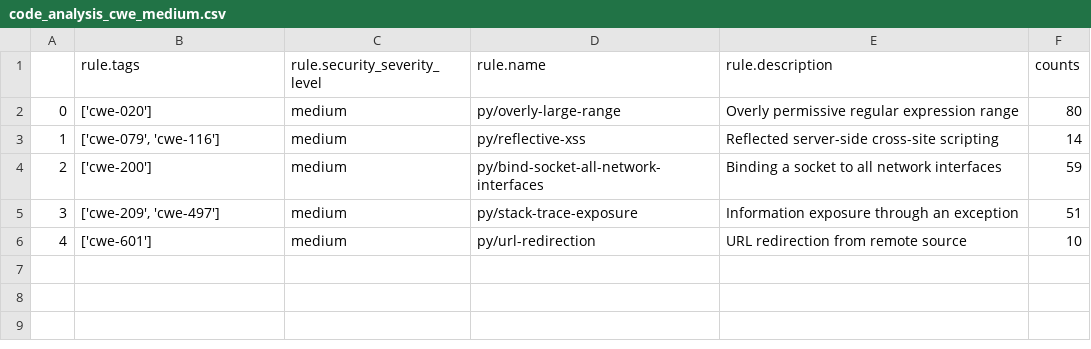
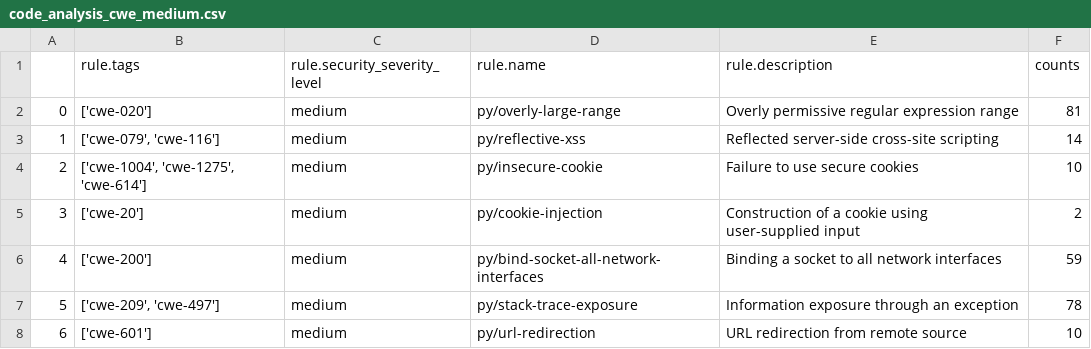
Before and after one commit to fcas/fork-attack, a CSV file: data/code_analysis_cwe_medium.csv, drawn as a sheet; addresses are those after the commit; the diff names each change by its address in the sheet, - before the commit and + after, or states it on an @@ line.

```diff
--- a/data/code_analysis_cwe_medium.csv
+++ b/data/code_analysis_cwe_medium.csv
-F2 (counts): 80
+F2 (counts): 81
+row 4: 2 | ['cwe-1004', 'cwe-1275', 'cwe-614'] | medium | py/insecure-cookie | Failure to use secure cookies | 10
+row 5: 3 | ['cwe-20'] | medium | py/cookie-injection | Construction of a cookie using user-supplied input | 2
@@ column A renumbered from row 6 down @@
-F7 (counts): 51
+F7 (counts): 78
```
Also changed, not shown: data/all_definitions_agg.csv, data/cve_definitions_agg.csv, 23 other files.
